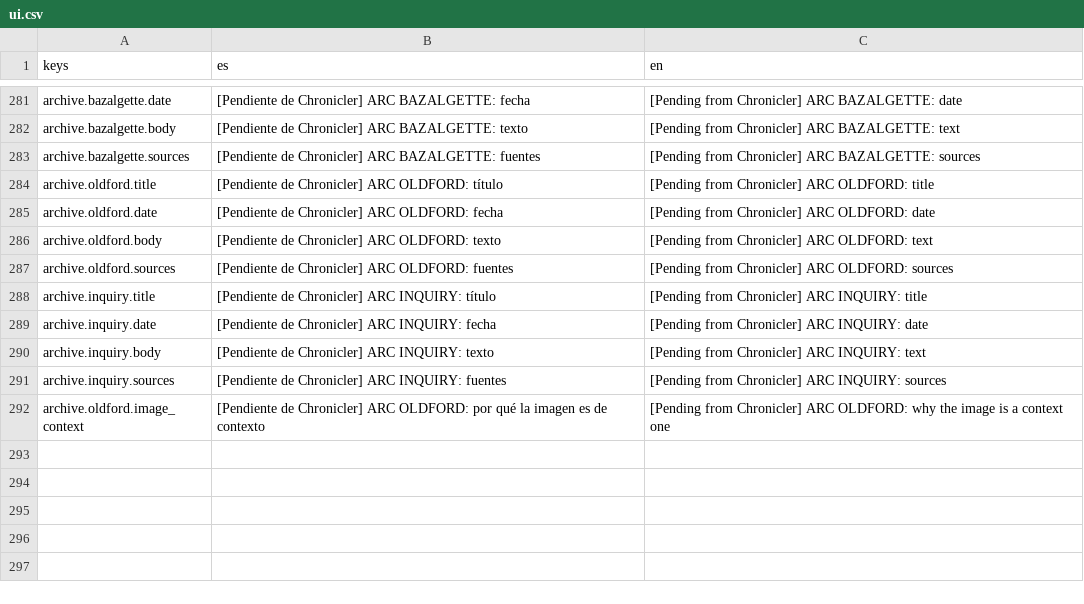
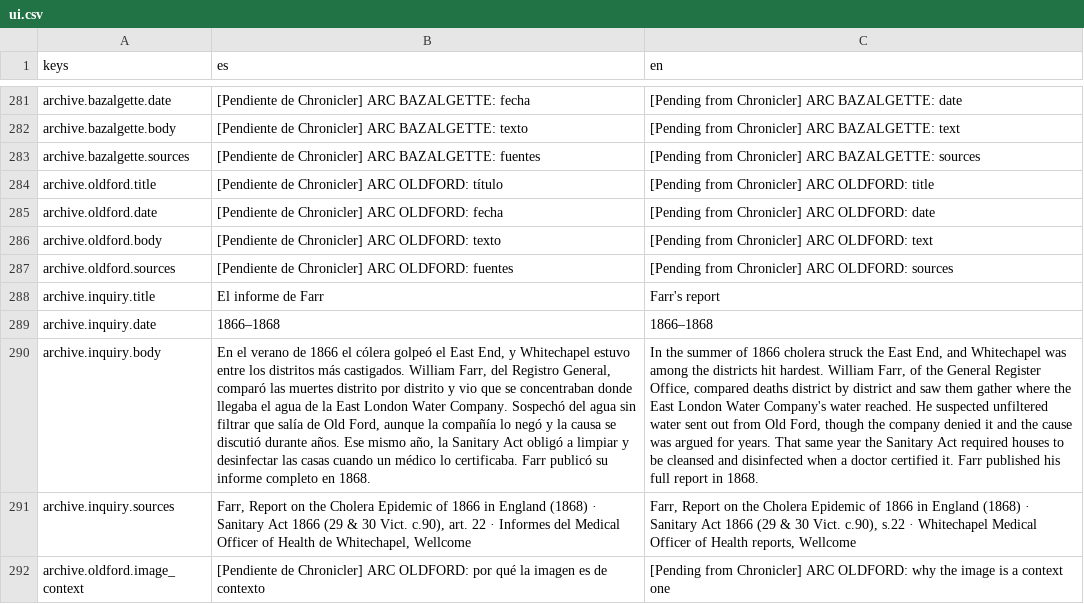
Before and after one commit to Palehour/londinium, a CSV file: locale/ui.csv, drawn as a sheet; only a part is shown, gaps mark what is left out; the diff names each change by its address in the sheet, - before the commit and + after, or states it on an @@ line.

```diff
--- a/locale/ui.csv
+++ b/locale/ui.csv
-B288 (es): [Pendiente de Chronicler] ARC INQUIRY: título
+B288 (es): El informe de Farr
-C288 (en): [Pending from Chronicler] ARC INQUIRY: title
+C288 (en): Farr's report
-B289 (es): [Pendiente de Chronicler] ARC INQUIRY: fecha
+B289 (es): 1866–1868
-C289 (en): [Pending from Chronicler] ARC INQUIRY: date
+C289 (en): 1866–1868
-B290 (es): [Pendiente de Chronicler] ARC INQUIRY: texto
+B290 (es): En el verano de 1866 el cólera golpeó el East End, y Whitechapel estuvo entre los distritos más castigados. William Farr, del Registro General, comparó las muertes distrito por distrito y vio que se concentraban donde llegaba el agua de la East London Water Company. Sospechó del agua sin filtrar que salía de Old Ford, aunque la compañía lo negó y la causa se discutió durante años. Ese mismo año, la Sanitary Act obligó a limpiar y desinfectar las casas cuando un médico lo certificaba. Farr publicó su informe completo en 1868.
-C290 (en): [Pending from Chronicler] ARC INQUIRY: text
+C290 (en): In the summer of 1866 cholera struck the East End, and Whitechapel was among the districts hit hardest. William Farr, of the General Register Office, compared deaths district by district and saw them gather where the East London Water Company's water reached. He suspected unfiltered water sent out from Old Ford, though the company denied it and the cause was argued for years. That same year the Sanitary Act required houses to be cleansed and disinfected when a doctor certified it. Farr published his full report in 1868.
-B291 (es): [Pendiente de Chronicler] ARC INQUIRY: fuentes
+B291 (es): Farr, Report on the Cholera Epidemic of 1866 in England (1868) · Sanitary Act 1866 (29 & 30 Vict. c.90), art. 22 · Informes del Medical Officer of Health de Whitechapel, Wellcome
-C291 (en): [Pending from Chronicler] ARC INQUIRY: sources
+C291 (en): Farr, Report on the Cholera Epidemic of 1866 in England (1868) · Sanitary Act 1866 (29 & 30 Vict. c.90), s.22 · Whitechapel Medical Officer of Health reports, Wellcome
```
